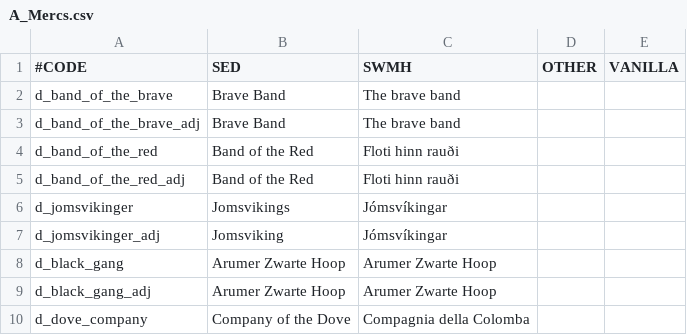
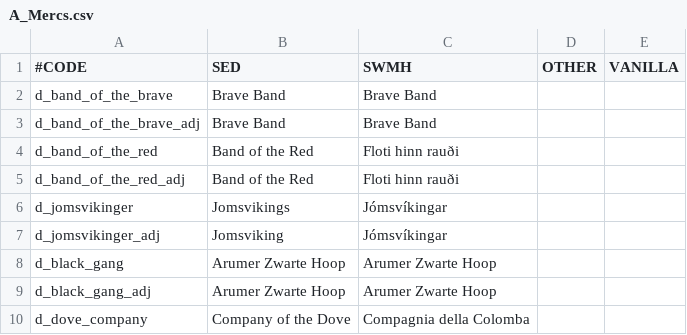
Before and after one commit to escalonn/sed2, a CSV file: templates/SED2/localisation/A_Mercs.csv, drawn as a sheet; only a part is shown.

```diff
--- a/templates/SED2/localisation/A_Mercs.csv
+++ b/templates/SED2/localisation/A_Mercs.csv
@@ -1,4 +1,4 @@
 #CODE                  ;SED     ;SWMH;OTHER;VANILLA
-d_band_of_the_brave    ;Brave Band;The brave band;;
-d_band_of_the_brave_adj;Brave Band;The brave band;;
+d_band_of_the_brave    ;Brave Band;Brave Band;;
+d_band_of_the_brave_adj;Brave Band;Brave Band;;
 d_band_of_the_red      ;Band of the Red;Floti hinn rauði;;
```
Also changed, not shown: templates/SED2+EMF/localisation/0_SED+EMF.csv, templates/SED2/localisation/1_emf_religion.csv, 6 other files.
